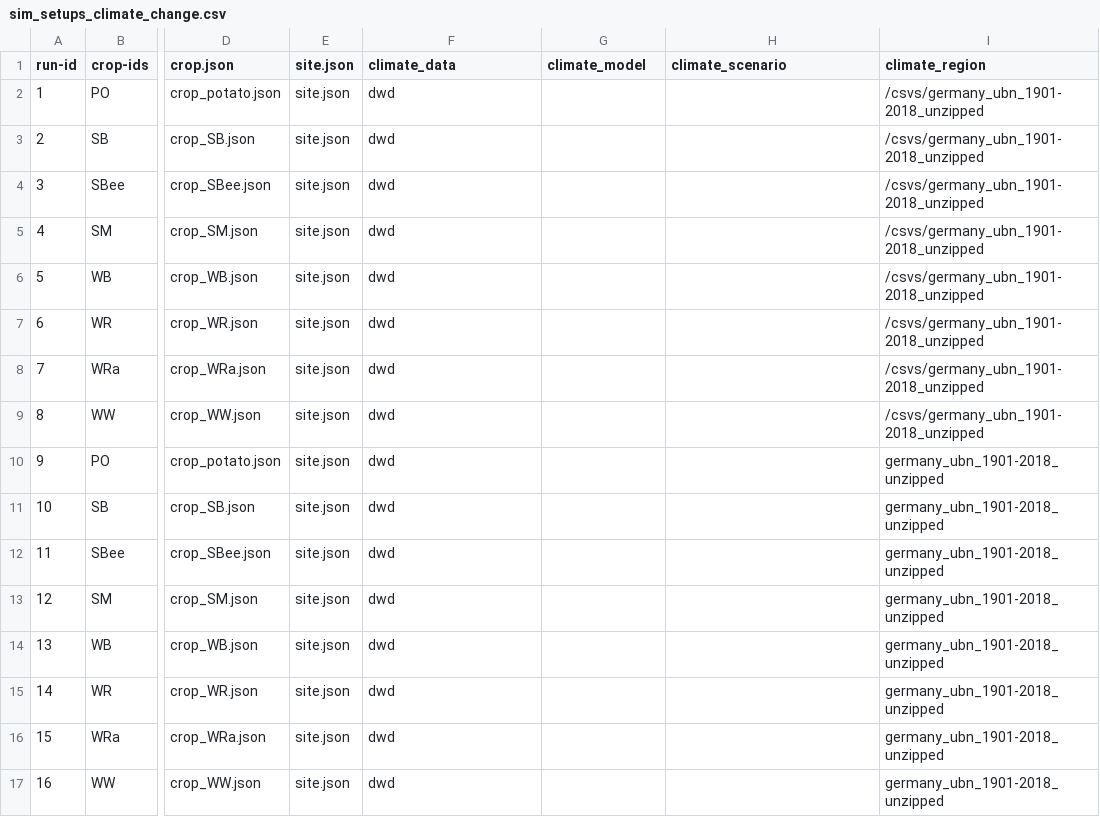
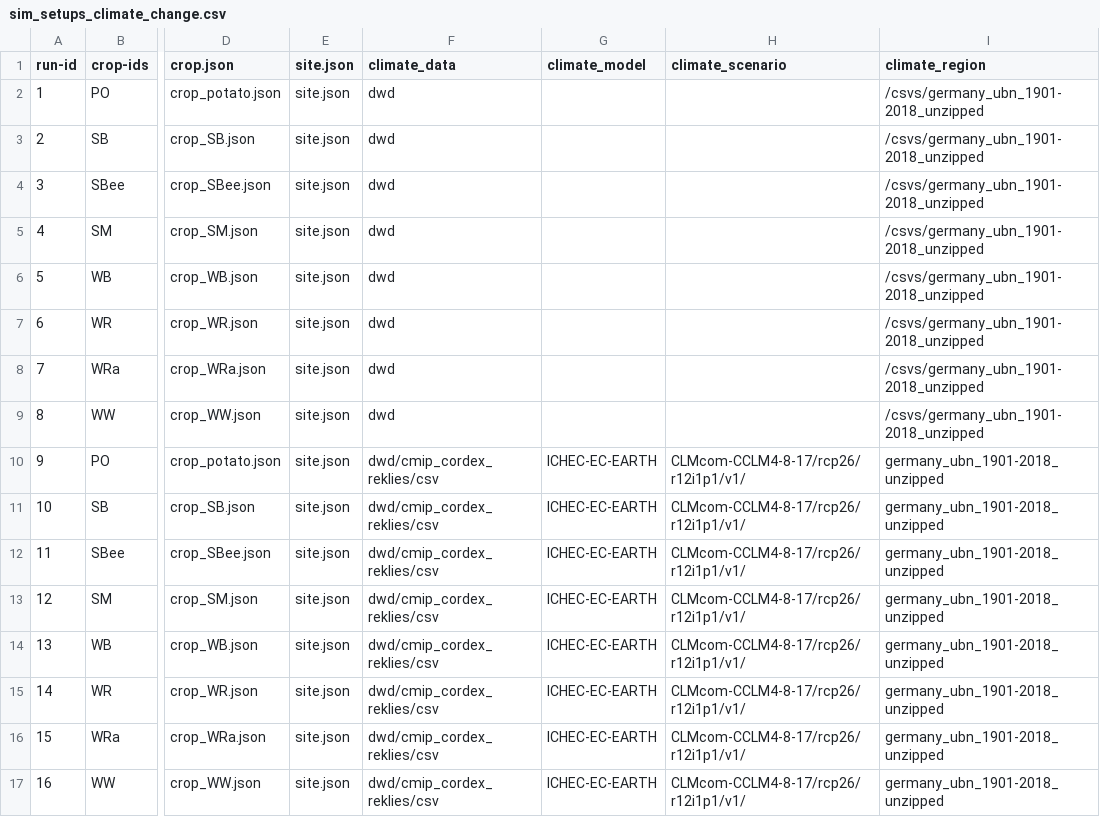
Before and after one commit to zalf-rpm/CC_germany, a CSV file: monica-data/data/projects/monica-germany/sim_setups_climate_change.csv, drawn as a sheet; only a part is shown, gaps mark what is left out; the diff names each change by its address in the sheet, - before the commit and + after, or states it on an @@ line.

Commit message:
Update sim_setups_climate_change.csv

```diff
--- a/monica-data/data/projects/monica-germany/sim_setups_climate_change.csv
+++ b/monica-data/data/projects/monica-germany/sim_setups_climate_change.csv
-F10:F17 (climate_data): dwd
+F10:F17 (climate_data): dwd/cmip_cordex_reklies/csv
-G10:G17 (climate_model): (empty)
+G10:G17 (climate_model): ICHEC-EC-EARTH
-H10:H17 (climate_scenario): (empty)
+H10:H17 (climate_scenario): CLMcom-CCLM4-8-17/rcp26/r12i1p1/v1/
```
